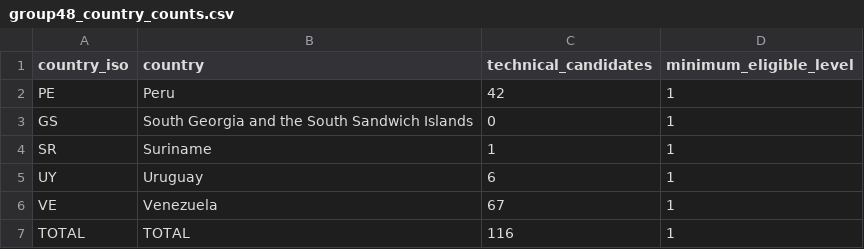
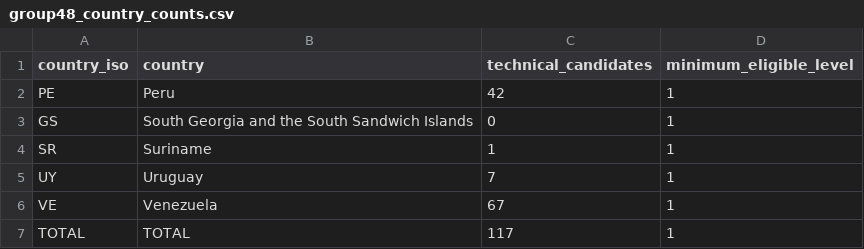
Before and after one commit to bracko87/Airlinerra, a CSV file: data/airports/generated/group48/group48_country_counts.csv, drawn as a sheet.

Commit message:
fix(airports): restore 303 FAA-paved US airports and Carrasco SUMU with original source IDs

```diff
--- a/data/airports/generated/group48/group48_country_counts.csv
+++ b/data/airports/generated/group48/group48_country_counts.csv
@@ -4,4 +4,4 @@ GS,South Georgia and the South Sandwich Islands,0,1
 SR,Suriname,1,1
-UY,Uruguay,6,1
+UY,Uruguay,7,1
 VE,Venezuela,67,1
-TOTAL,TOTAL,116,1
+TOTAL,TOTAL,117,1
```
